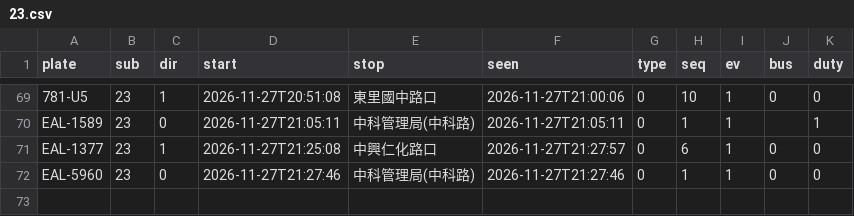
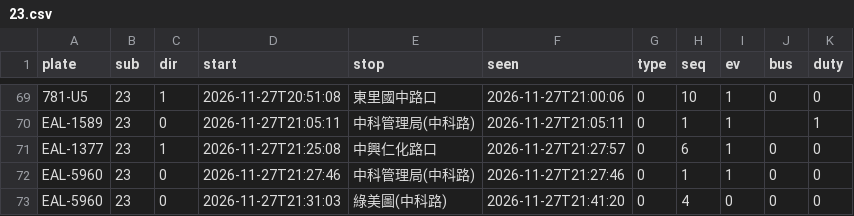
Before and after one commit to andrewwangarchnycu/Schematic-Transit-Taichung, a CSV file: departures/2026-11-27/23.csv, drawn as a sheet; only a part is shown, gaps mark what is left out; the diff names each change by its address in the sheet, - before the commit and + after, or states it on an @@ line.

```diff
--- a/departures/2026-11-27/23.csv
+++ b/departures/2026-11-27/23.csv
+row 73: EAL-5960 | 23 | 0 | 2026-11-27T21:31:03 | 綠美圖(中科路) | 2026-11-27T21:41:20 | 0 | 4 | 0 | 0 | 0
```
Also changed, not shown: departures/2026-11-27/45區.csv, departures/2026-11-27/51.csv, 1 other file.
